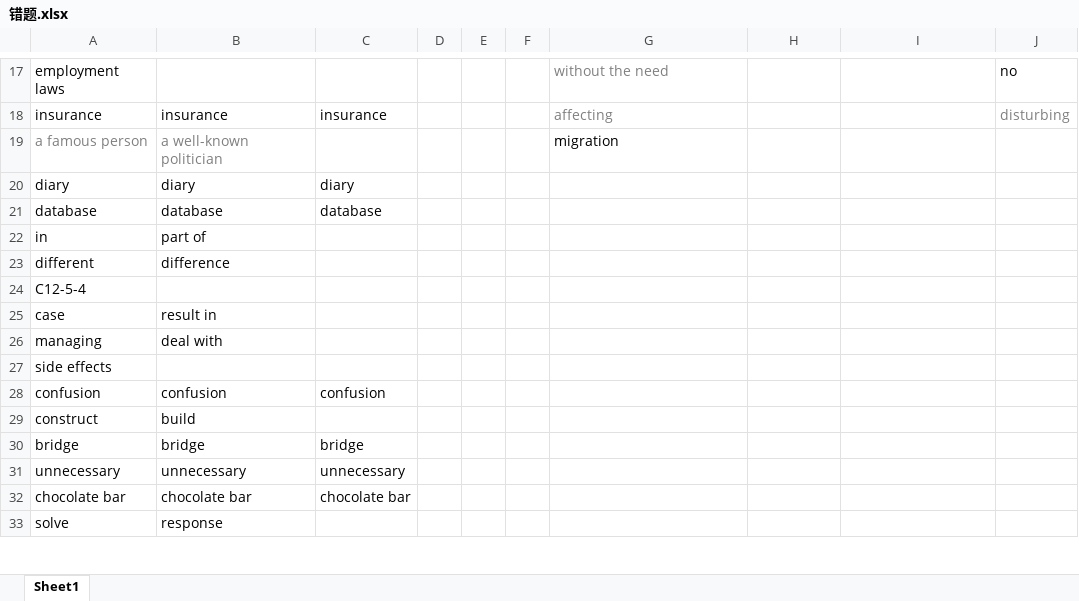
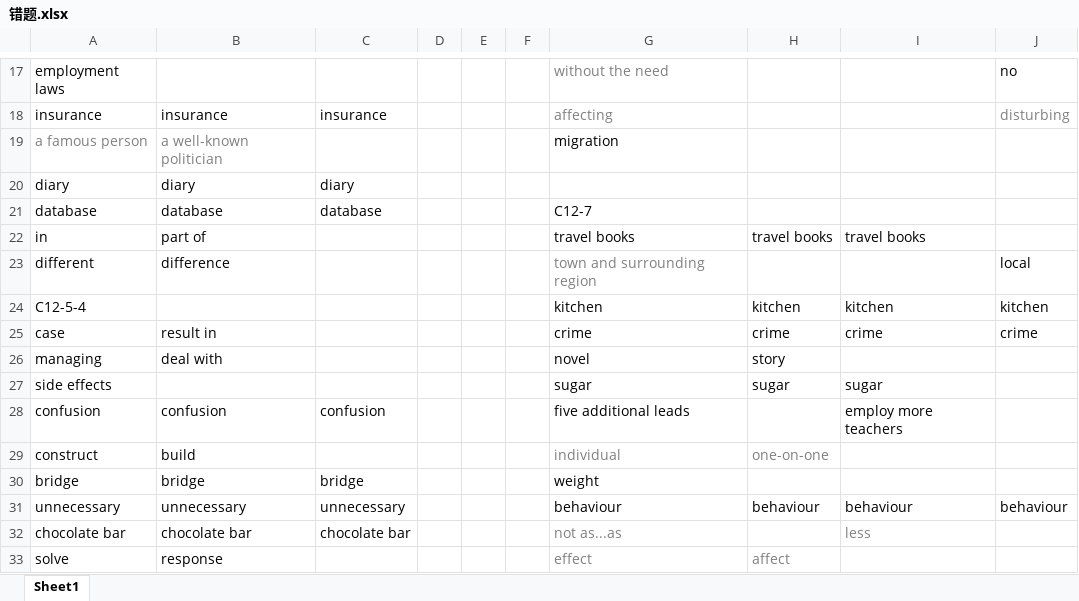
Before and after one commit to zichuan-liu/MyIELTS, an Excel workbook: listening/错题.xlsx, sheet Sheet1, drawn as a sheet; only a part is shown, gaps mark what is left out; values as stored, in another font and other column widths than the file's, no borders; the diff covers the shown part only; the diff names each change by its address in the sheet, - before the commit and + after, or states it on an @@ line.

```diff
--- a/listening/错题.xlsx (sheet Sheet1)
+++ b/listening/错题.xlsx (sheet Sheet1)
-G21: (empty)
+G21: C12-7
-G22: (empty)
+G22: travel books
-H22: (empty)
+H22: travel books
-I22: (empty)
+I22: travel books
-G23: (empty)
+G23: town and surrounding region
-J23: (empty)
+J23: local
-G24: (empty)
+G24: kitchen
-H24: (empty)
+H24: kitchen
-I24: (empty)
+I24: kitchen
-J24: (empty)
+J24: kitchen
-G25: (empty)
+G25: crime
-H25: (empty)
+H25: crime
-I25: (empty)
+I25: crime
-J25: (empty)
+J25: crime
-G26: (empty)
+G26: novel
-H26: (empty)
+H26: story
-G27: (empty)
+G27: sugar
-H27: (empty)
+H27: sugar
-I27: (empty)
+I27: sugar
-G28: (empty)
+G28: five additional leads
-I28: (empty)
+I28: employ more teachers
-G29: (empty)
+G29: individual
-H29: (empty)
+H29: one-on-one
-G30: (empty)
+G30: weight
-G31: (empty)
+G31: behaviour
-H31: (empty)
+H31: behaviour
-I31: (empty)
+I31: behaviour
-J31: (empty)
+J31: behaviour
-G32: (empty)
+G32: not as...as
-I32: (empty)
+I32: less
-G33: (empty)
+G33: effect
-H33: (empty)
+H33: affect
```
Also changed, not shown: 5 edited cells elsewhere in this sheet, reading/同义词表.xlsx, 2 other files.
